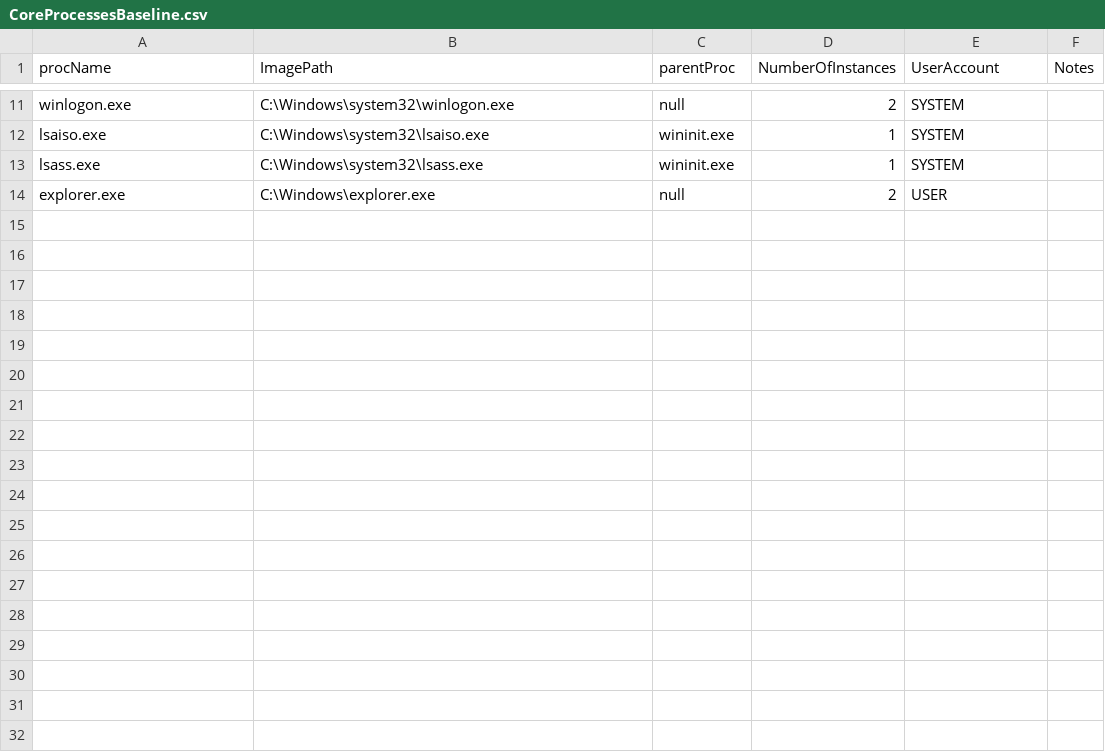
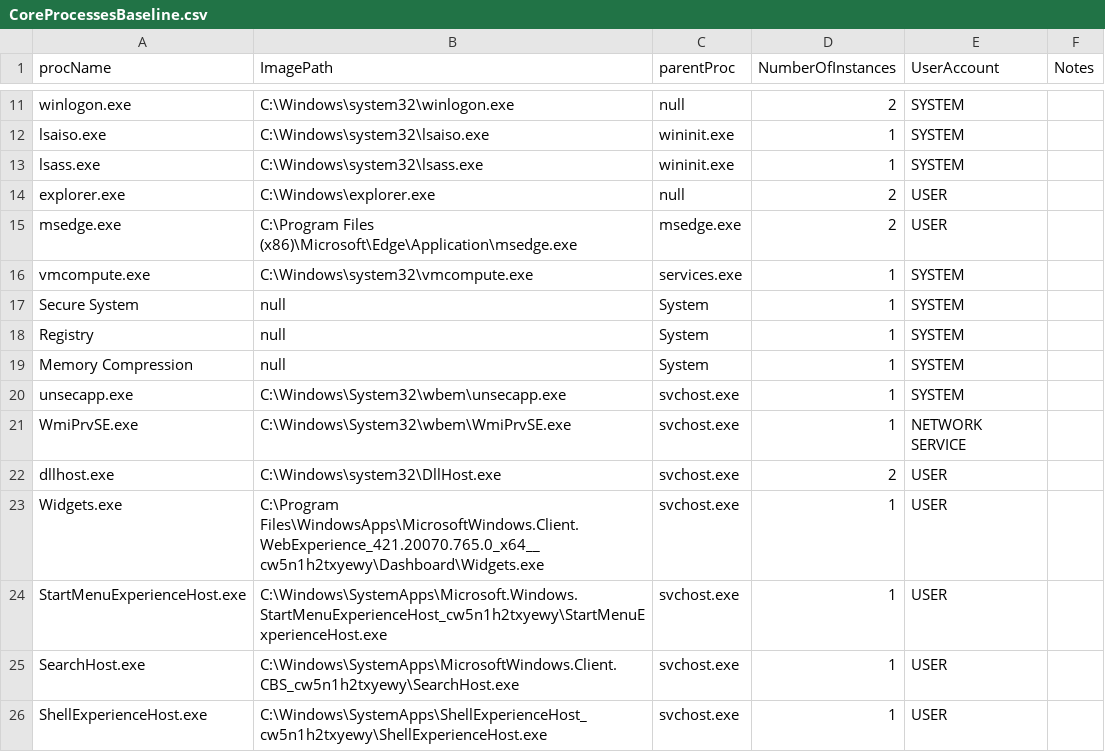
Before and after one commit to lasersharkkiller/security_stuff, a CSV file: AV-EDR/Norton_Antivirus/CoreProcessesBaseline.csv, drawn as a sheet; only a part is shown, gaps mark what is left out.

Commit message:
Add files via upload

```diff
--- a/AV-EDR/Norton_Antivirus/CoreProcessesBaseline.csv
+++ b/AV-EDR/Norton_Antivirus/CoreProcessesBaseline.csv
@@ -14 +14,13 @@ lsass.exe,C:\Windows\system32\lsass.exe,wininit.exe,1,SYSTEM,
 explorer.exe,C:\Windows\explorer.exe,null,2,USER,
+msedge.exe,C:\Program Files (x86)\Microsoft\Edge\Application\msedge.exe,msedge.exe,2,USER,
+vmcompute.exe,C:\Windows\system32\vmcompute.exe,services.exe,1,SYSTEM,
+Secure System,null,System,1,SYSTEM,
+Registry,null,System,1,SYSTEM,
+Memory Compression,null,System,1,SYSTEM,
+unsecapp.exe,C:\Windows\System32\wbem\unsecapp.exe,svchost.exe,1,SYSTEM,
+WmiPrvSE.exe,C:\Windows\System32\wbem\WmiPrvSE.exe,svchost.exe,1,NETWORK SERVICE,
+dllhost.exe,C:\Windows\system32\DllHost.exe,svchost.exe,2,USER,
+Widgets.exe,C:\Program Files\WindowsApps\MicrosoftWindows.Client.WebExperience_421.20070.765.0_x64__cw5n1h2txyewy\Dashboard\Widgets.exe,svchost.exe,1,USER,
+StartMenuExperienceHost.exe,C:\Windows\SystemApps\Microsoft.Windows.StartMenuExperienceHost_cw5n1h2txyewy\StartMenuExperienceHost.exe,svchost.exe,1,USER,
+SearchHost.exe,C:\Windows\SystemApps\MicrosoftWindows.Client.CBS_cw5n1h2txyewy\SearchHost.exe,svchost.exe,1,USER,
+ShellExperienceHost.exe,C:\Windows\SystemApps\ShellExperienceHost_cw5n1h2txyewy\ShellExperienceHost.exe,svchost.exe,1,USER,
```
